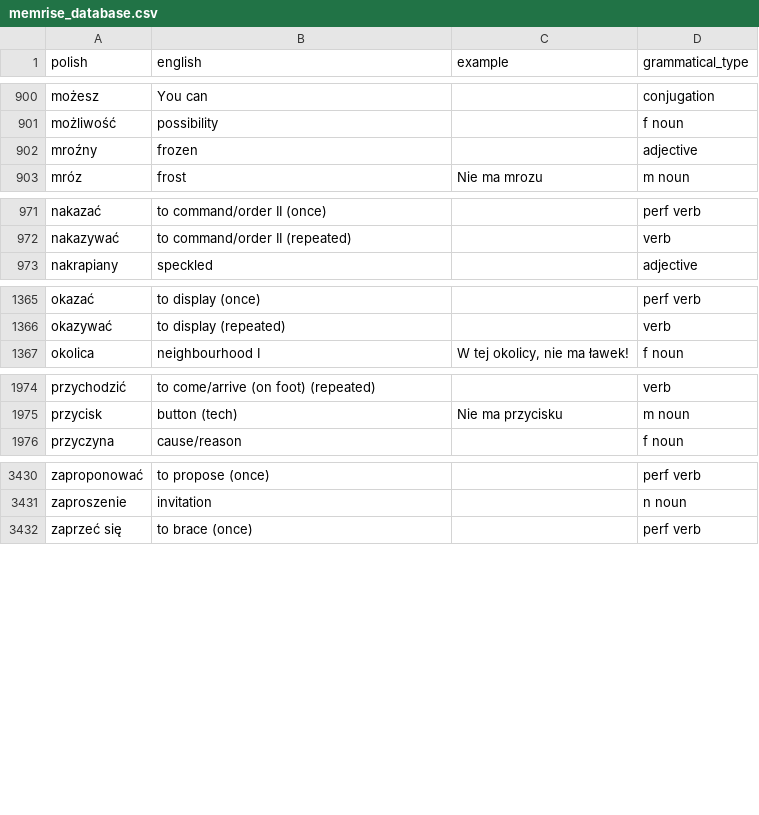
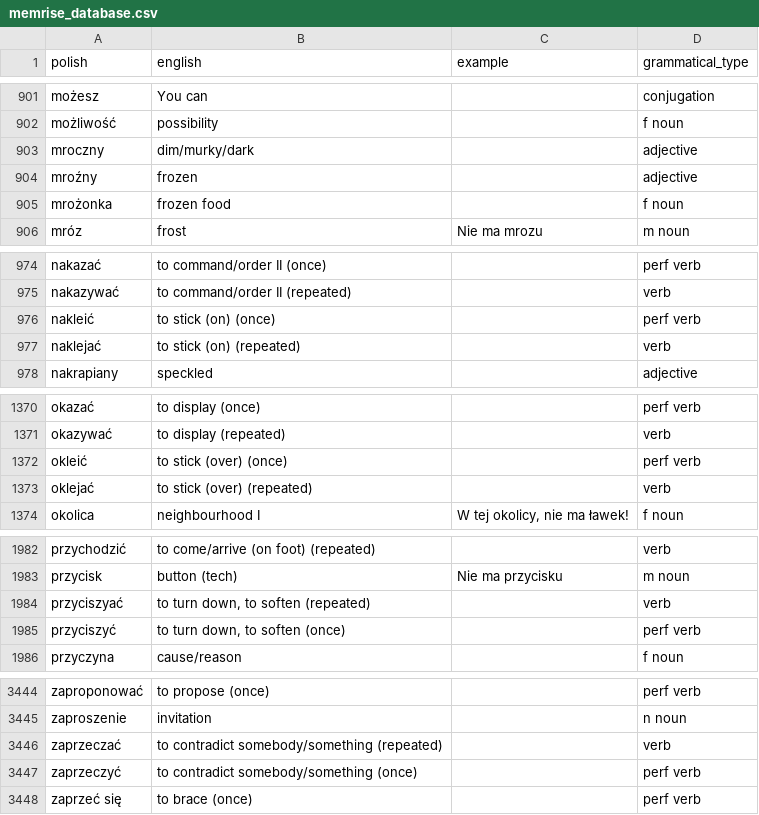
Before and after one commit to nihao2984/memrise-scraper, a CSV file: memrise_database.csv, drawn as a sheet; only a part is shown, gaps mark what is left out; the diff covers the shown part only; the diff names each change by its address in the sheet, - before the commit and + after, or states it on an @@ line.

```diff
--- a/memrise_database.csv
+++ b/memrise_database.csv
+row 903: mroczny | dim/murky/dark |  | adjective
+row 905: mrożonka | frozen food |  | f noun
+row 976: nakleić | to stick (on) (once) |  | perf verb
+row 977: naklejać | to stick (on) (repeated) |  | verb
+row 1372: okleić | to stick (over) (once) |  | perf verb
+row 1373: oklejać | to stick (over) (repeated) |  | verb
+row 1984: przyciszyać | to turn down, to soften (repeated) |  | verb
+row 1985: przyciszyć | to turn down, to soften (once) |  | perf verb
+row 3446: zaprzeczać | to contradict somebody/something (repeated) |  | verb
+row 3447: zaprzeczyć | to contradict somebody/something (once) |  | perf verb
```
Also changed, not shown: 10 added rows elsewhere in this file, memrise_levels.csv.
